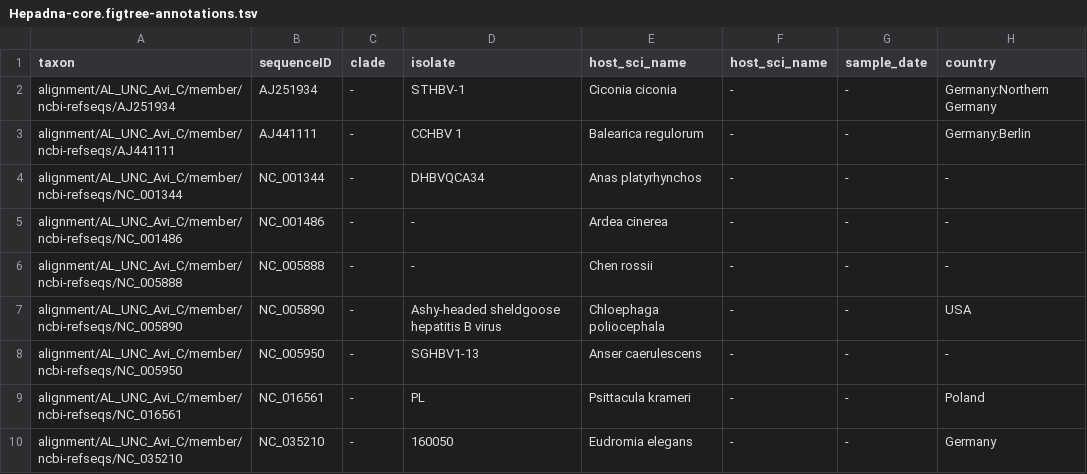
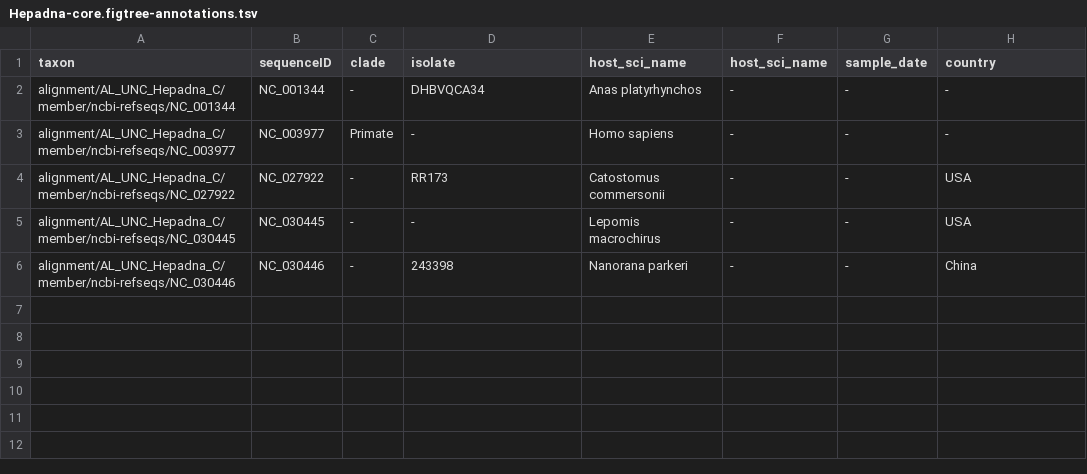
Before and after one commit to giffordlabcvr/Hepadnaviridae-GLUE, a TSV file: trees/Hepadna-core.figtree-annotations.tsv, drawn as a sheet.

Commit message:
Fixed an error in annotation export

```diff
--- a/trees/Hepadna-core.figtree-annotations.tsv
+++ b/trees/Hepadna-core.figtree-annotations.tsv
@@ -1,10 +1,6 @@
 taxon	sequenceID	clade	isolate	host_sci_name	host_sci_name	sample_date	country
-alignment/AL_UNC_Avi_C/member/ncbi-refseqs/AJ251934	AJ251934	-	STHBV-1	Ciconia ciconia	-	-	Germany:Northern Germany
-alignment/AL_UNC_Avi_C/member/ncbi-refseqs/AJ441111	AJ441111	-	CCHBV 1	Balearica regulorum	-	-	Germany:Berlin
-alignment/AL_UNC_Avi_C/member/ncbi-refseqs/NC_001344	NC_001344	-	DHBVQCA34	Anas platyrhynchos	-	-	-
-alignment/AL_UNC_Avi_C/member/ncbi-refseqs/NC_001486	NC_001486	-	-	Ardea cinerea	-	-	-
-alignment/AL_UNC_Avi_C/member/ncbi-refseqs/NC_005888	NC_005888	-	-	Chen rossii	-	-	-
-alignment/AL_UNC_Avi_C/member/ncbi-refseqs/NC_005890	NC_005890	-	Ashy-headed sheldgoose hepatitis B virus	Chloephaga poliocephala	-	-	USA
-alignment/AL_UNC_Avi_C/member/ncbi-refseqs/NC_005950	NC_005950	-	SGHBV1-13	Anser caerulescens	-	-	-
-alignment/AL_UNC_Avi_C/member/ncbi-refseqs/NC_016561	NC_016561	-	PL	Psittacula krameri	-	-	Poland
-alignment/AL_UNC_Avi_C/member/ncbi-refseqs/NC_035210	NC_035210	-	160050	Eudromia elegans	-	-	Germany
+alignment/AL_UNC_Hepadna_C/member/ncbi-refseqs/NC_001344	NC_001344	-	DHBVQCA34	Anas platyrhynchos	-	-	-
+alignment/AL_UNC_Hepadna_C/member/ncbi-refseqs/NC_003977	NC_003977	Primate	-	Homo sapiens	-	-	-
+alignment/AL_UNC_Hepadna_C/member/ncbi-refseqs/NC_027922	NC_027922	-	RR173	Catostomus commersonii	-	-	USA
+alignment/AL_UNC_Hepadna_C/member/ncbi-refseqs/NC_030445	NC_030445	-	-	Lepomis macrochirus	-	-	USA
+alignment/AL_UNC_Hepadna_C/member/ncbi-refseqs/NC_030446	NC_030446	-	243398	Nanorana parkeri	-	-	China
```
Also changed, not shown: trees/Hepadna-pol.figtree-annotations.tsv, trees/Hepadna-surface.figtree-annotations.tsv, 7 other files.
